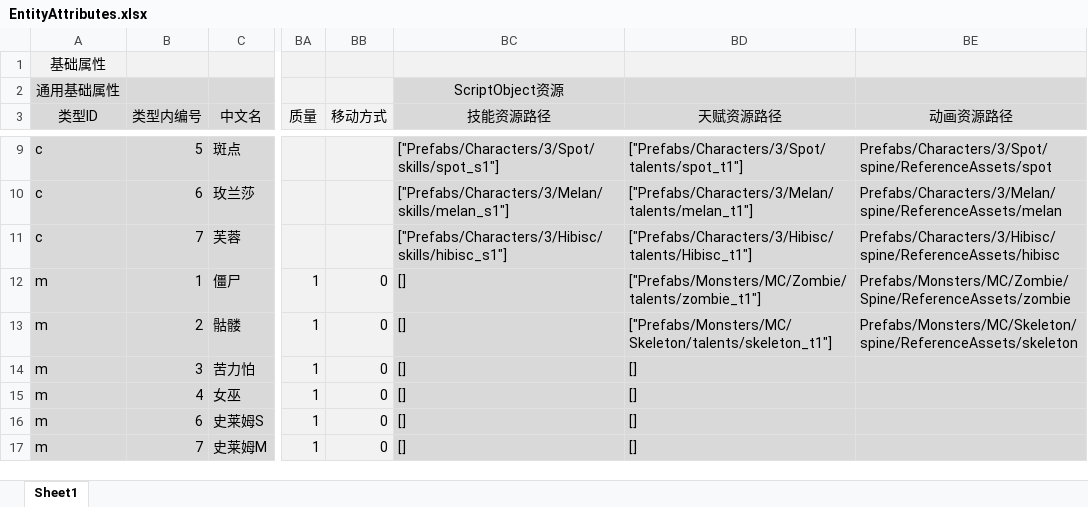
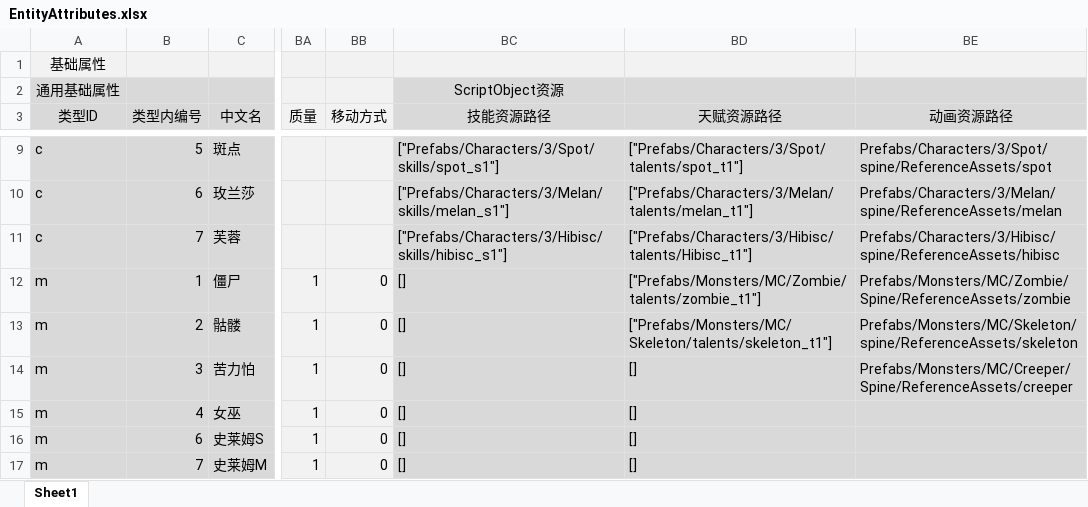
Before and after one commit to NIMG877/tower-defence, an Excel workbook: Assets/DataTools/EntityAttributes.xlsx, sheet Sheet1, drawn as a sheet; only a part is shown, gaps mark what is left out; values as stored, in another font and other column widths than the file's, no borders; the diff names each change by its address in the sheet, - before the commit and + after, or states it on an @@ line.

```diff
--- a/Assets/DataTools/EntityAttributes.xlsx (sheet Sheet1)
+++ b/Assets/DataTools/EntityAttributes.xlsx (sheet Sheet1)
-BE14 (动画资源路径): (empty)
+BE14 (动画资源路径): Prefabs/Monsters/MC/Creeper/Spine/ReferenceAssets/creeper
```
Also changed, not shown: 10 other files.
